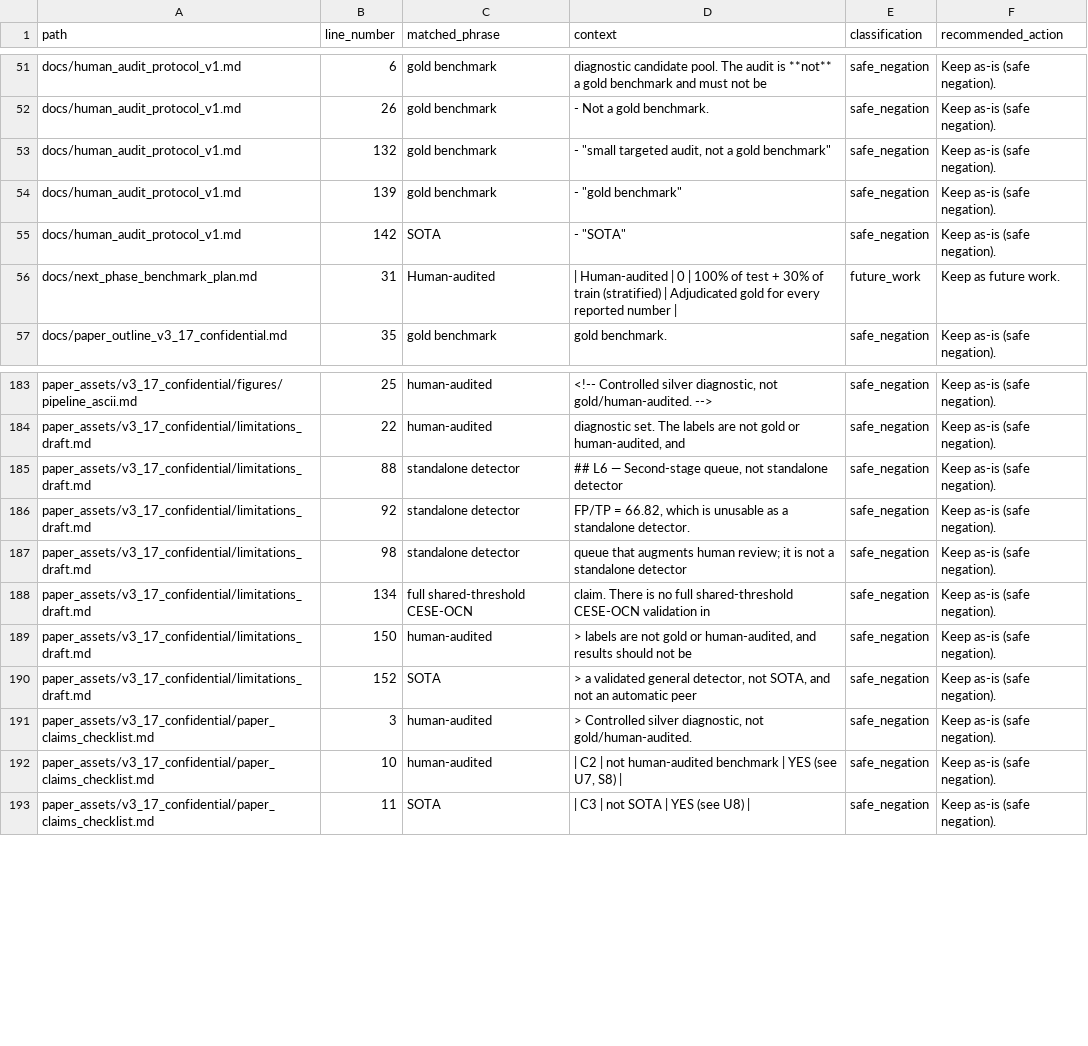
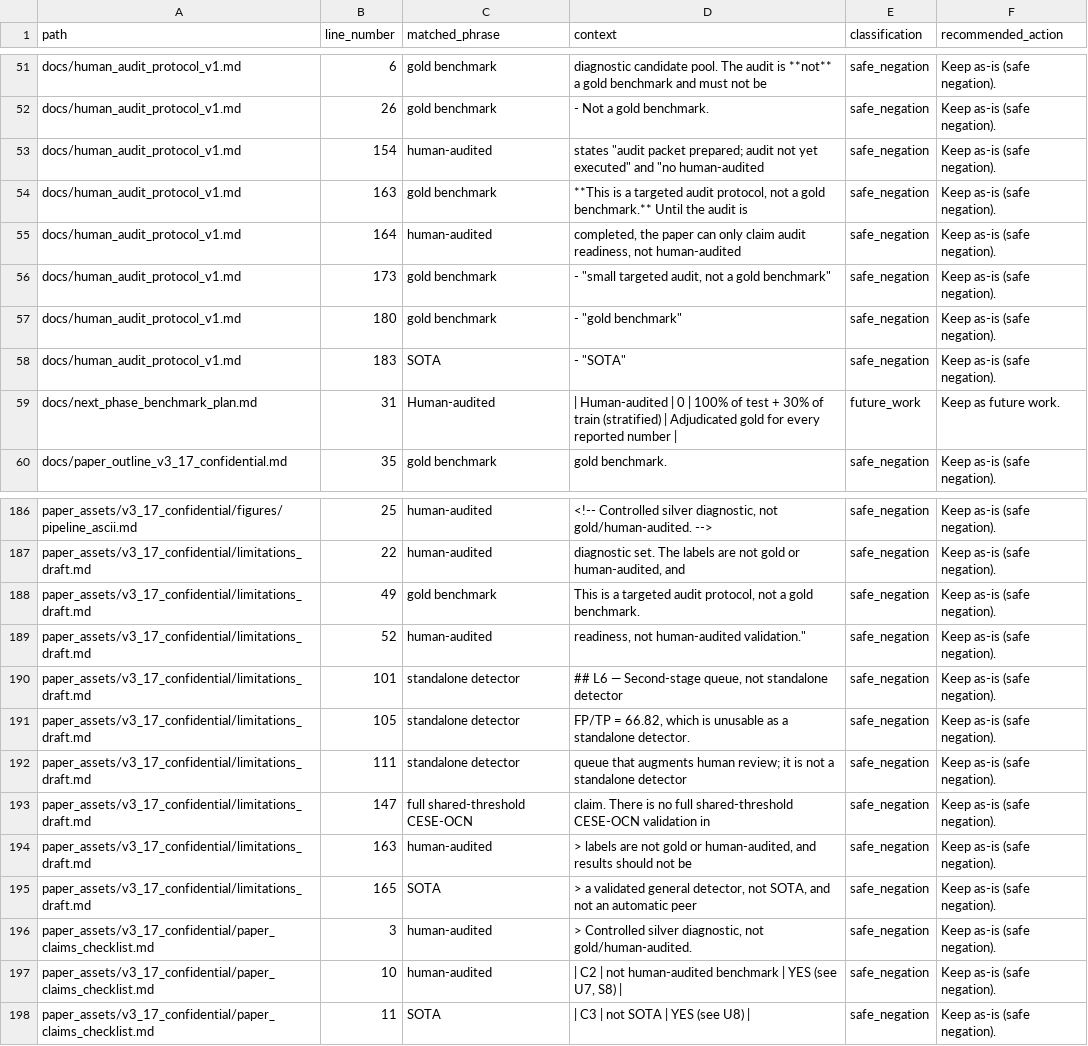
Before and after one commit to walshjohnathan2651997-commits/OCN, a CSV file: reports/legacy_narrative_scan_v3_17.csv, drawn as a sheet; only a part is shown, gaps mark what is left out.

Commit message:
audit: prepare private small human audit packet without claiming completion

```diff
--- a/reports/legacy_narrative_scan_v3_17.csv
+++ b/reports/legacy_narrative_scan_v3_17.csv
@@ -52,5 +52,8 @@ docs/human_audit_protocol_v1.md,6,gold benchmark,diagnostic candidate pool. The
 docs/human_audit_protocol_v1.md,26,gold benchmark,- Not a gold benchmark.,safe_negation,Keep as-is (safe negation).
-docs/human_audit_protocol_v1.md,132,gold benchmark,"- ""small targeted audit, not a gold benchmark""",safe_negation,Keep as-is (safe negation).
-docs/human_audit_protocol_v1.md,139,gold benchmark,"- ""gold benchmark""",safe_negation,Keep as-is (safe negation).
-docs/human_audit_protocol_v1.md,142,SOTA,"- ""SOTA""",safe_negation,Keep as-is (safe negation).
+docs/human_audit_protocol_v1.md,154,human-audited,"states ""audit packet prepared; audit not yet executed"" and ""no human-audited",safe_negation,Keep as-is (safe negation).
+docs/human_audit_protocol_v1.md,163,gold benchmark,"**This is a targeted audit protocol, not a gold benchmark.** Until the audit is",safe_negation,Keep as-is (safe negation).
+docs/human_audit_protocol_v1.md,164,human-audited,"completed, the paper can only claim audit readiness, not human-audited",safe_negation,Keep as-is (safe negation).
+docs/human_audit_protocol_v1.md,173,gold benchmark,"- ""small targeted audit, not a gold benchmark""",safe_negation,Keep as-is (safe negation).
+docs/human_audit_protocol_v1.md,180,gold benchmark,"- ""gold benchmark""",safe_negation,Keep as-is (safe negation).
+docs/human_audit_protocol_v1.md,183,SOTA,"- ""SOTA""",safe_negation,Keep as-is (safe negation).
 docs/next_phase_benchmark_plan.md,31,Human-audited,| Human-audited | 0 | 100% of test + 30% of train (stratified) | Adjudicated gold for every reported number |,future_work,Keep as future work.
@@ -184,8 +187,10 @@ paper_assets/v3_17_confidential/figures/pipeline_ascii.md,25,human-audited,"<!--
 paper_assets/v3_17_confidential/limitations_draft.md,22,human-audited,"diagnostic set. The labels are not gold or human-audited, and",safe_negation,Keep as-is (safe negation).
-paper_assets/v3_17_confidential/limitations_draft.md,88,standalone detector,"## L6 — Second-stage queue, not standalone detector",safe_negation,Keep as-is (safe negation).
-paper_assets/v3_17_confidential/limitations_draft.md,92,standalone detector,"FP/TP = 66.82, which is unusable as a standalone detector.",safe_negation,Keep as-is (safe negation).
-paper_assets/v3_17_confidential/limitations_draft.md,98,standalone detector,queue that augments human review; it is not a standalone detector,safe_negation,Keep as-is (safe negation).
-paper_assets/v3_17_confidential/limitations_draft.md,134,full shared-threshold CESE-OCN,claim. There is no full shared-threshold CESE-OCN validation in,safe_negation,Keep as-is (safe negation).
-paper_assets/v3_17_confidential/limitations_draft.md,150,human-audited,"> labels are not gold or human-audited, and results should not be",safe_negation,Keep as-is (safe negation).
-paper_assets/v3_17_confidential/limitations_draft.md,152,SOTA,"> a validated general detector, not SOTA, and not an automatic peer",safe_negation,Keep as-is (safe negation).
+paper_assets/v3_17_confidential/limitations_draft.md,49,gold benchmark,"This is a targeted audit protocol, not a gold benchmark.",safe_negation,Keep as-is (safe negation).
+paper_assets/v3_17_confidential/limitations_draft.md,52,human-audited,"readiness, not human-audited validation.""",safe_negation,Keep as-is (safe negation).
+paper_assets/v3_17_confidential/limitations_draft.md,101,standalone detector,"## L6 — Second-stage queue, not standalone detector",safe_negation,Keep as-is (safe negation).
+paper_assets/v3_17_confidential/limitations_draft.md,105,standalone detector,"FP/TP = 66.82, which is unusable as a standalone detector.",safe_negation,Keep as-is (safe negation).
+paper_assets/v3_17_confidential/limitations_draft.md,111,standalone detector,queue that augments human review; it is not a standalone detector,safe_negation,Keep as-is (safe negation).
+paper_assets/v3_17_confidential/limitations_draft.md,147,full shared-threshold CESE-OCN,claim. There is no full shared-threshold CESE-OCN validation in,safe_negation,Keep as-is (safe negation).
+paper_assets/v3_17_confidential/limitations_draft.md,163,human-audited,"> labels are not gold or human-audited, and results should not be",safe_negation,Keep as-is (safe negation).
+paper_assets/v3_17_confidential/limitations_draft.md,165,SOTA,"> a validated general detector, not SOTA, and not an automatic peer",safe_negation,Keep as-is (safe negation).
 paper_assets/v3_17_confidential/paper_claims_checklist.md,3,human-audited,"> Controlled silver diagnostic, not gold/human-audited.",safe_negation,Keep as-is (safe negation).
```
Also changed, not shown: data/audit_templates/human_audit_queue_seed_v1.csv, 12 other files.
